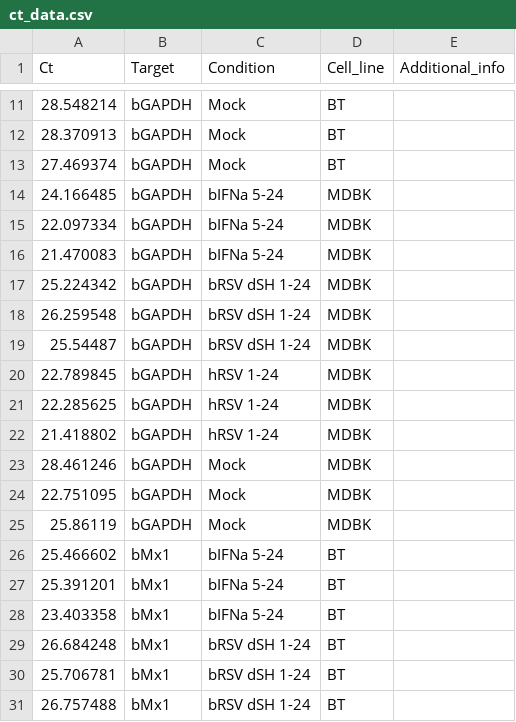
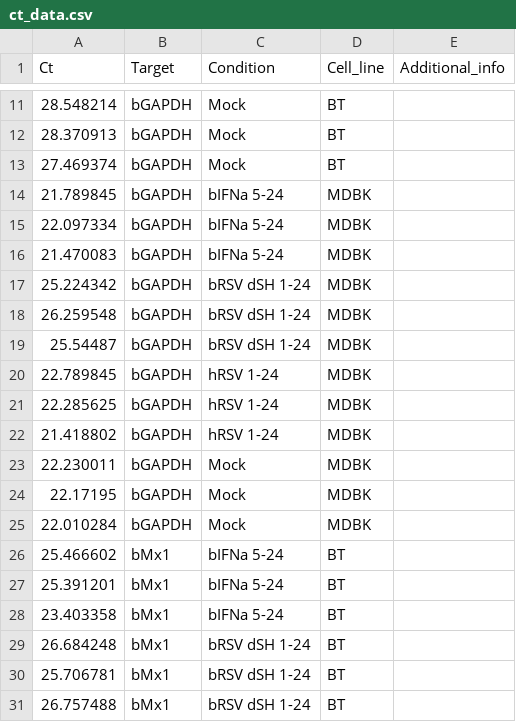
Before and after one commit to MisokralPanovic/qPCR-Analysis-Template, a CSV file: Data/ct_data.csv, drawn as a sheet; only a part is shown, gaps mark what is left out.

```diff
--- a/Data/ct_data.csv
+++ b/Data/ct_data.csv
@@ -13,3 +13,3 @@ Ct,Target,Condition,Cell_line,Additional_info
 27.469374,bGAPDH,Mock,BT,
-24.166485,bGAPDH,bIFNa 5-24,MDBK,
+21.789845,bGAPDH,bIFNa 5-24,MDBK,
 22.097334,bGAPDH,bIFNa 5-24,MDBK,
@@ -22,5 +22,5 @@ Ct,Target,Condition,Cell_line,Additional_info
 21.418802,bGAPDH,hRSV 1-24,MDBK,
-28.461246,bGAPDH,Mock,MDBK,
-22.751095,bGAPDH,Mock,MDBK,
-25.86119,bGAPDH,Mock,MDBK,
+22.230011,bGAPDH,Mock,MDBK,
+22.17195,bGAPDH,Mock,MDBK,
+22.010284,bGAPDH,Mock,MDBK,
 25.466602,bMx1,bIFNa 5-24,BT,
```
Also changed, not shown: Data/copy_number_extrapolation_data.csv, 3 other files.
